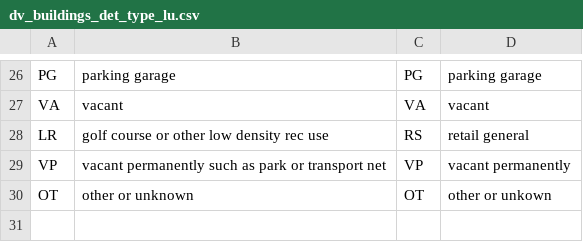
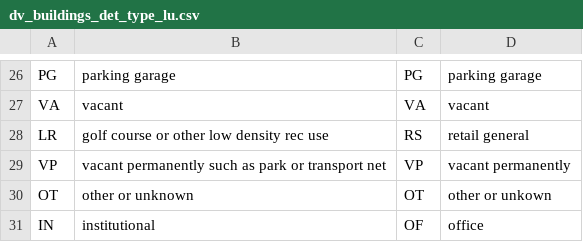
Before and after one commit to mkreilly/mapcraft_eg, a CSV file: incoming/dv_buildings_det_type_lu.csv, drawn as a sheet; only a part is shown, gaps mark what is left out; the diff names each change by its address in the sheet, - before the commit and + after, or states it on an @@ line.

Commit message:
Update dv_buildings_det_type_lu.csv

```diff
--- a/incoming/dv_buildings_det_type_lu.csv
+++ b/incoming/dv_buildings_det_type_lu.csv
+row 31: IN | institutional | OF | office
```
